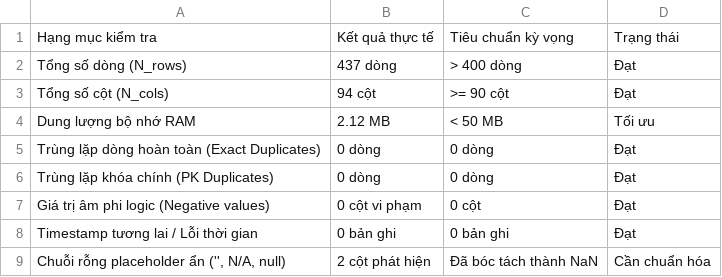
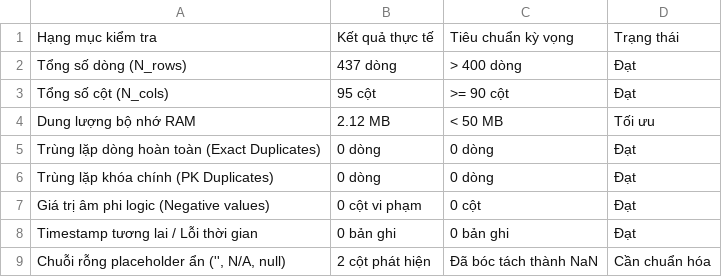
Before and after one commit to zero0526/eda_persona, a CSV file: output/tables/step3_quality_summary.csv, drawn as a sheet.

```diff
--- a/output/tables/step3_quality_summary.csv
+++ b/output/tables/step3_quality_summary.csv
@@ -2,3 +2,3 @@
 Tổng số dòng (N_rows),437 dòng,> 400 dòng,Đạt
-Tổng số cột (N_cols),94 cột,>= 90 cột,Đạt
+Tổng số cột (N_cols),95 cột,>= 90 cột,Đạt
 Dung lượng bộ nhớ RAM,2.12 MB,< 50 MB,Tối ưu
```
Also changed, not shown: output/tables/step3_missing_analysis.csv, output/tables/step4_hypotheses_preliminary_signals.csv, 15 other files.
